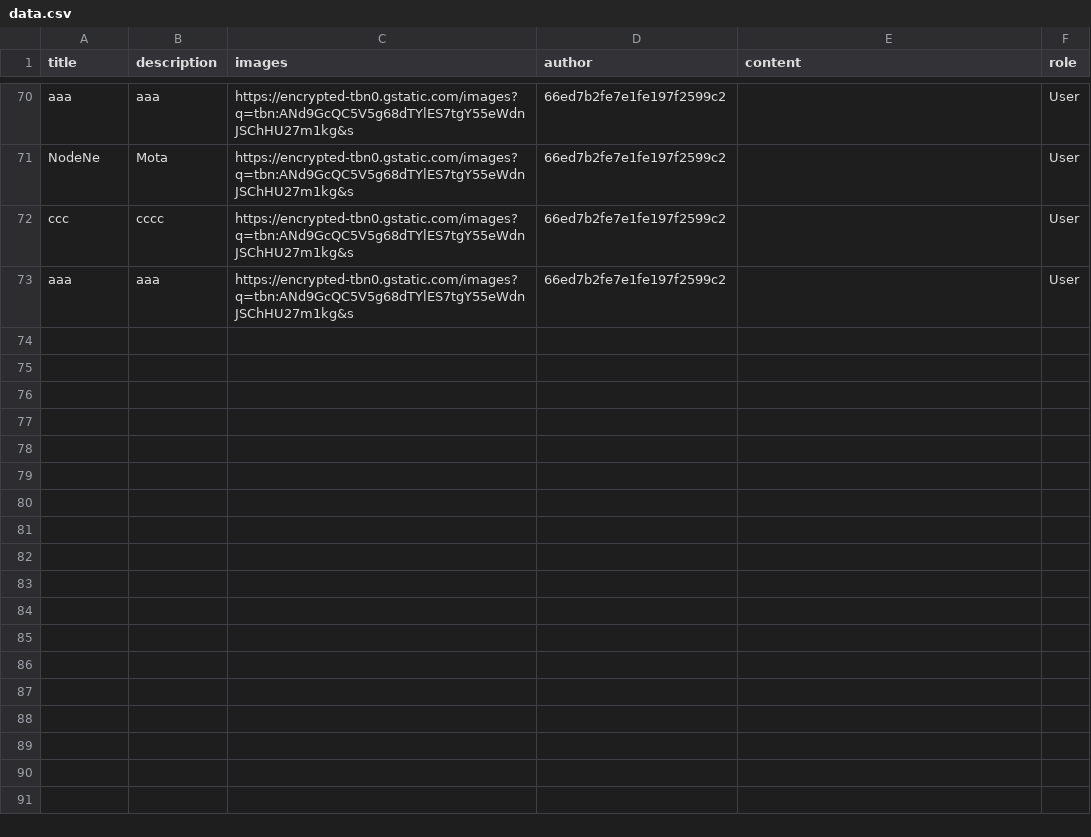
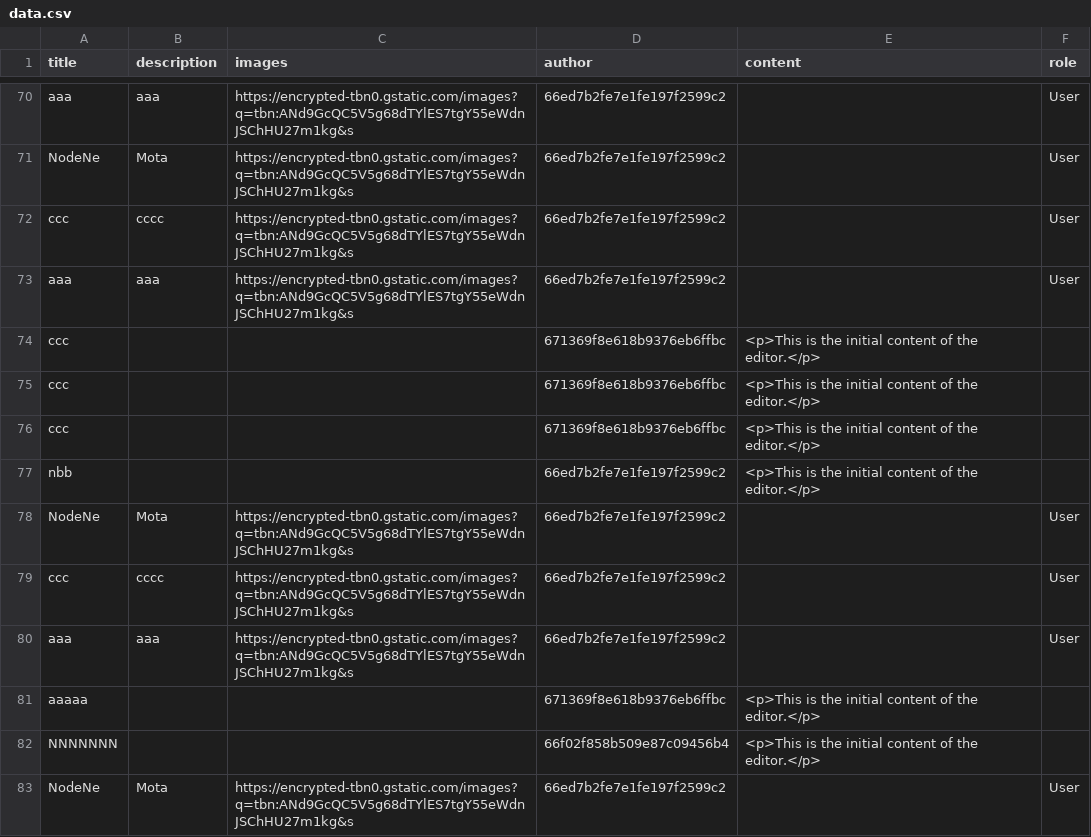
Before and after one commit to hunga516/vi-education-backend, a CSV file: exports/data.csv, drawn as a sheet; only a part is shown, gaps mark what is left out; the diff covers the shown part only.

```diff
--- a/exports/data.csv
+++ b/exports/data.csv
@@ -124 +124,11 @@
 "aaa","aaa","https://encrypted-tbn0.gstatic.com/images?q=tbn:ANd9GcQC5V5g68dTYlES7tgY55eWdnJSChHU27m1kg&s","66ed7b2fe7e1fe197f2599c2",,"User"
+"ccc","","","671369f8e618b9376eb6ffbc","<p>This is the initial content of the editor.</p>",""
+"ccc","","","671369f8e618b9376eb6ffbc","<p>This is the initial content of the editor.</p>",""
+"ccc","","","671369f8e618b9376eb6ffbc","<p>This is the initial content of the editor.</p>",""
+"nbb","","","66ed7b2fe7e1fe197f2599c2","<p>This is the initial content of the editor.</p>",""
+"NodeNe","Mota","https://encrypted-tbn0.gstatic.com/images?q=tbn:ANd9GcQC5V5g68dTYlES7tgY55eWdnJSChHU27m1kg&s","66ed7b2fe7e1fe197f2599c2",,"User"
+"ccc","cccc","https://encrypted-tbn0.gstatic.com/images?q=tbn:ANd9GcQC5V5g68dTYlES7tgY55eWdnJSChHU27m1kg&s","66ed7b2fe7e1fe197f2599c2",,"User"
+"aaa","aaa","https://encrypted-tbn0.gstatic.com/images?q=tbn:ANd9GcQC5V5g68dTYlES7tgY55eWdnJSChHU27m1kg&s","66ed7b2fe7e1fe197f2599c2",,"User"
+"aaaaa","","","671369f8e618b9376eb6ffbc","<p>This is the initial content of the editor.</p>",""
+"NNNNNNN","","","66f02f858b509e87c09456b4","<p>This is the initial content of the editor.</p>",""
+"NodeNe","Mota","https://encrypted-tbn0.gstatic.com/images?q=tbn:ANd9GcQC5V5g68dTYlES7tgY55eWdnJSChHU27m1kg&s","66ed7b2fe7e1fe197f2599c2",,"User"
```
Also changed, not shown: 20 added rows elsewhere in this file, 2 other files.
